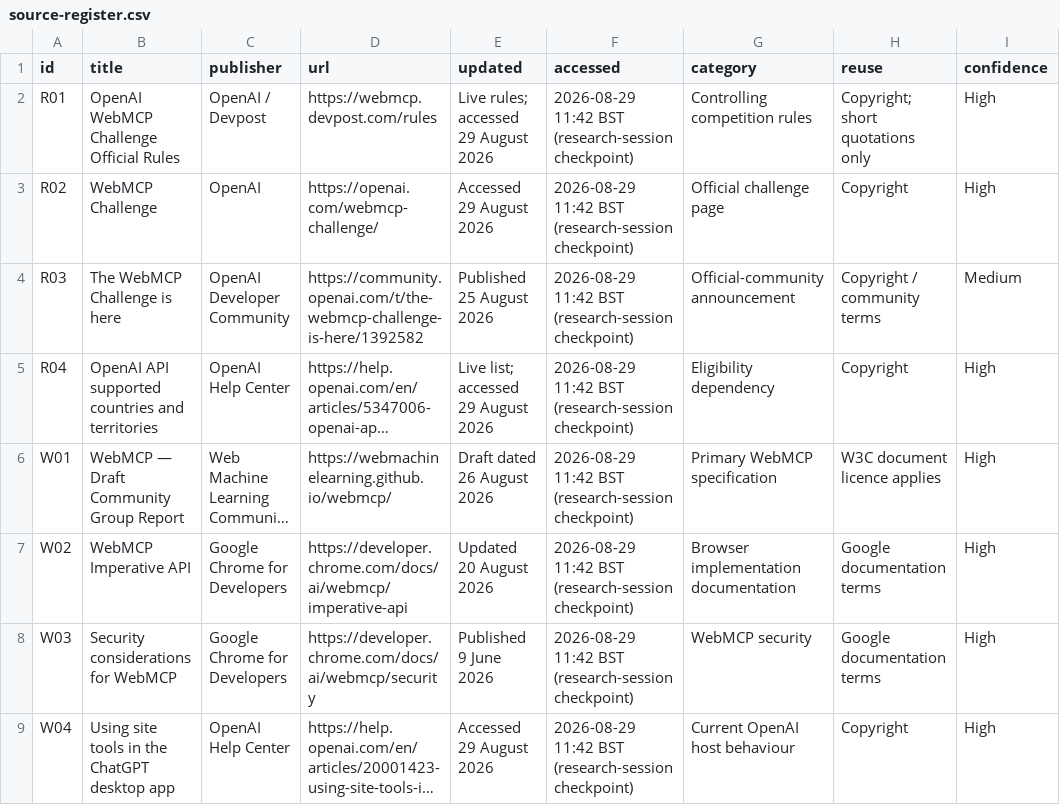
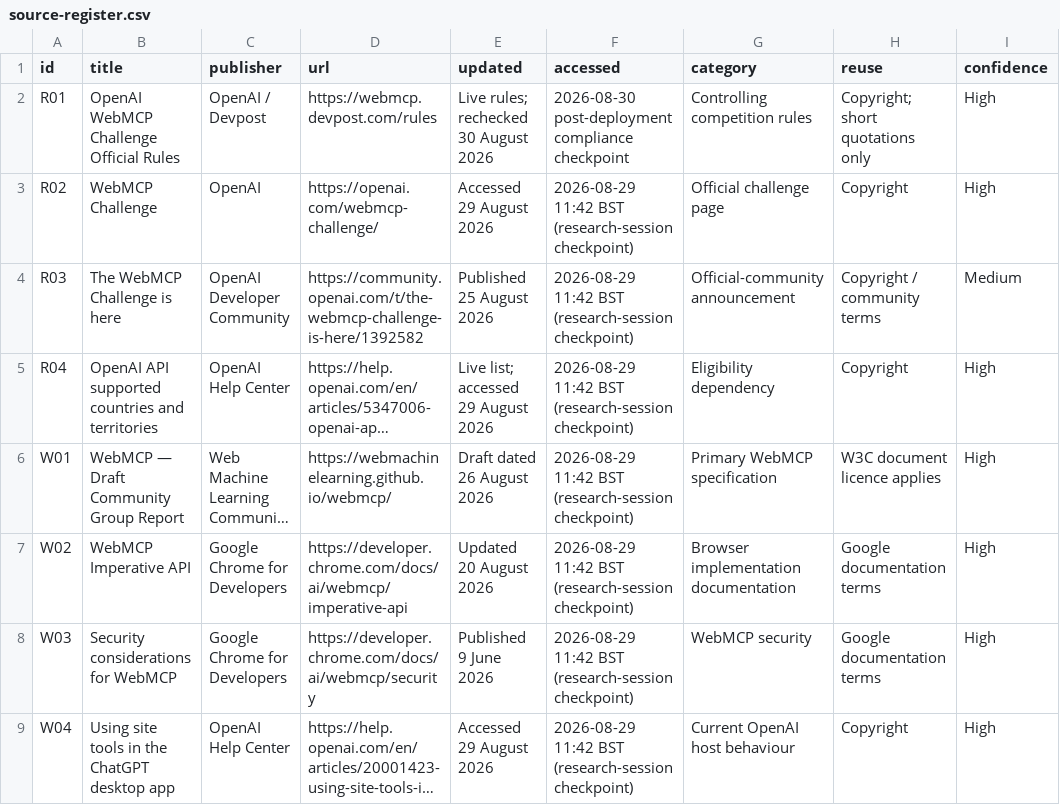
Before and after one commit to chris-page-gov/govuk-webmcp, a CSV file: docs/competition/source-register.csv, drawn as a sheet; only a part is shown; long unchanged cells end in …; the diff covers the shown part only; the diff names each change by its address in the sheet, - before the commit and + after, or states it on an @@ line.

```diff
--- a/docs/competition/source-register.csv
+++ b/docs/competition/source-register.csv
-E2 (updated): Live rules; accessed 29 August 2026
+E2 (updated): Live rules; rechecked 30 August 2026
-F2 (accessed): 2026-08-29 11:42 BST (research-session checkpoint)
+F2 (accessed): 2026-08-30 post-deployment compliance checkpoint
```
Also changed, not shown: 2 added rows elsewhere in this file, docs/competition/asset-register.csv, docs/competition/evaluation-set.csv, 34 other files.
